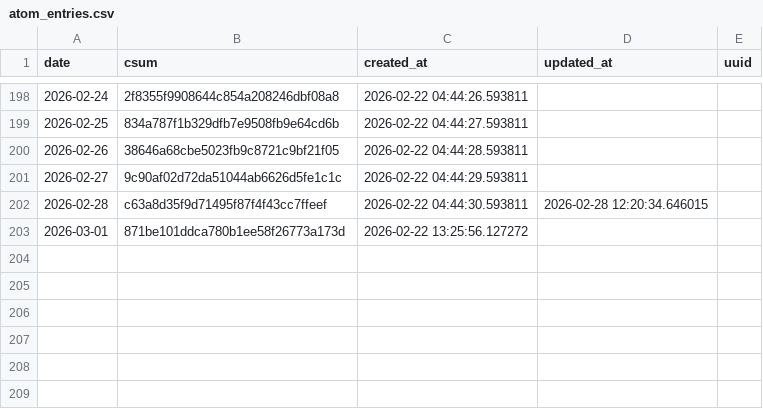
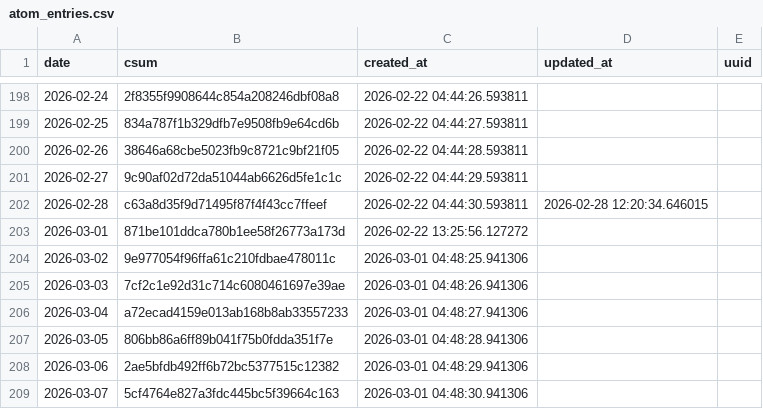
Before and after one commit to znull/werk-feed, a CSV file: db/atom_entries.csv, drawn as a sheet; only a part is shown, gaps mark what is left out; the diff names each change by its address in the sheet, - before the commit and + after, or states it on an @@ line.

```diff
--- a/db/atom_entries.csv
+++ b/db/atom_entries.csv
+row 204: 2026-03-02 | 9e977054f96ffa61c210fdbae478011c | 2026-03-01 04:48:25.941306
+row 205: 2026-03-03 | 7cf2c1e92d31c714c6080461697e39ae | 2026-03-01 04:48:26.941306
+row 206: 2026-03-04 | a72ecad4159e013ab168b8ab33557233 | 2026-03-01 04:48:27.941306
+row 207: 2026-03-05 | 806bb86a6ff89b041f75b0fdda351f7e | 2026-03-01 04:48:28.941306
+row 208: 2026-03-06 | 2ae5bfdb492ff6b72bc5377515c12382 | 2026-03-01 04:48:29.941306
+row 209: 2026-03-07 | 5cf4764e827a3fdc445bc5f39664c163 | 2026-03-01 04:48:30.941306
```
Also changed, not shown: db/workouts.csv, 1 other file.
